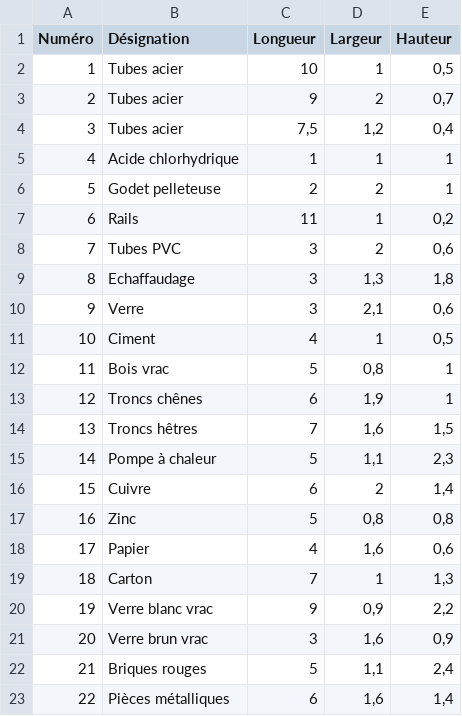
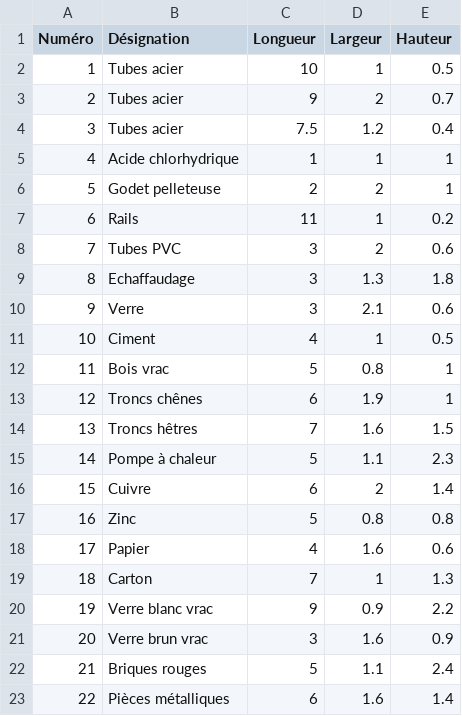
Before and after one commit to NiChooCo/ProjetMathA3, a CSV file: Donnees_marchandises.csv, drawn as a sheet; only a part is shown; the diff covers the shown part only.

```diff
--- a/Donnees_marchandises.csv
+++ b/Donnees_marchandises.csv
@@ -1,23 +1,23 @@
 Numéro ;Désignation;Longueur;Largeur;Hauteur
-1;Tubes acier;10;1;0,5
-2;Tubes acier;9;2;0,7
-3;Tubes acier;7,5;1,2;0,4
+1;Tubes acier;10;1;0.5
+2;Tubes acier;9;2;0.7
+3;Tubes acier;7.5;1.2;0.4
 4;Acide chlorhydrique;1;1;1
 5;Godet pelleteuse;2;2;1
-6;Rails ;11;1;0,2
-7;Tubes PVC;3;2;0,6
-8;Echaffaudage;3;1,3;1,8
-9;Verre;3;2,1;0,6
-10;Ciment;4;1;0,5
-11;Bois vrac;5;0,8;1
-12;Troncs chênes;6;1,9;1
-13;Troncs hêtres;7;1,6;1,5
-14;Pompe à chaleur;5;1,1;2,3
-15;Cuivre;6;2;1,4
-16;Zinc;5;0,8;0,8
-17;Papier;4;1,6;0,6
-18;Carton;7;1;1,3
-19;Verre blanc vrac;9;0,9;2,2
-20;Verre brun vrac;3;1,6;0,9
-21;Briques rouges;5;1,1;2,4
-22;Pièces métalliques;6;1,6;1,4
+6;Rails ;11;1;0.2
+7;Tubes PVC;3;2;0.6
+8;Echaffaudage;3;1.3;1.8
+9;Verre;3;2.1;0.6
+10;Ciment;4;1;0.5
+11;Bois vrac;5;0.8;1
+12;Troncs chênes;6;1.9;1
+13;Troncs hêtres;7;1.6;1.5
+14;Pompe à chaleur;5;1.1;2.3
+15;Cuivre;6;2;1.4
+16;Zinc;5;0.8;0.8
+17;Papier;4;1.6;0.6
+18;Carton;7;1;1.3
+19;Verre blanc vrac;9;0.9;2.2
+20;Verre brun vrac;3;1.6;0.9
+21;Briques rouges;5;1.1;2.4
+22;Pièces métalliques;6;1.6;1.4
```
Also changed, not shown: 153 edited cells elsewhere in this file, 2 other files.
